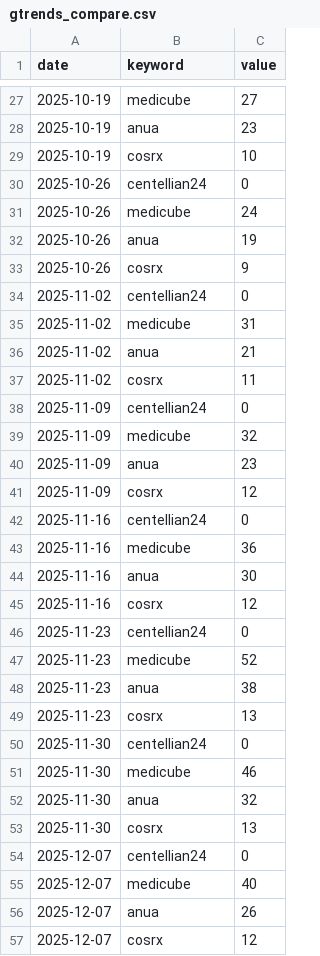
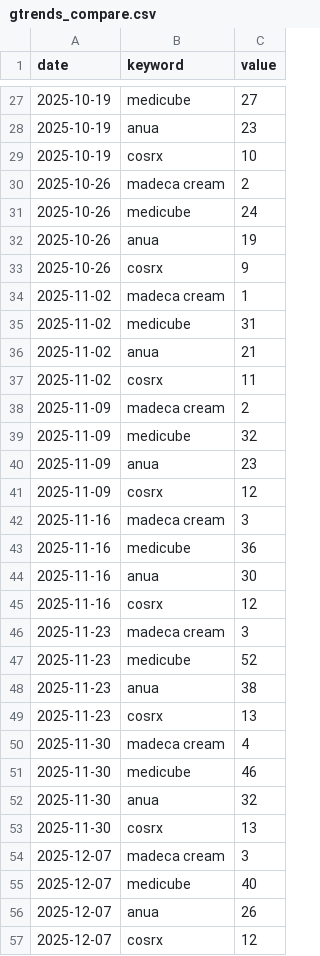
Before and after one commit to AndyWallstreet/buzztrend, a CSV file: data/cosmetics/gtrends_compare.csv, drawn as a sheet; only a part is shown, gaps mark what is left out; the diff covers the shown part only.

```diff
--- a/data/cosmetics/gtrends_compare.csv
+++ b/data/cosmetics/gtrends_compare.csv
@@ -29,3 +29,3 @@ date,keyword,value
 2025-10-19,cosrx,10
-2025-10-26,centellian24,0
+2025-10-26,madeca cream,2
 2025-10-26,medicube,24
@@ -33,3 +33,3 @@ date,keyword,value
 2025-10-26,cosrx,9
-2025-11-02,centellian24,0
+2025-11-02,madeca cream,1
 2025-11-02,medicube,31
@@ -37,3 +37,3 @@ date,keyword,value
 2025-11-02,cosrx,11
-2025-11-09,centellian24,0
+2025-11-09,madeca cream,2
 2025-11-09,medicube,32
@@ -41,3 +41,3 @@ date,keyword,value
 2025-11-09,cosrx,12
-2025-11-16,centellian24,0
+2025-11-16,madeca cream,3
 2025-11-16,medicube,36
@@ -45,3 +45,3 @@ date,keyword,value
 2025-11-16,cosrx,12
-2025-11-23,centellian24,0
+2025-11-23,madeca cream,3
 2025-11-23,medicube,52
@@ -49,3 +49,3 @@ date,keyword,value
 2025-11-23,cosrx,13
-2025-11-30,centellian24,0
+2025-11-30,madeca cream,4
 2025-11-30,medicube,46
@@ -53,3 +53,3 @@ date,keyword,value
 2025-11-30,cosrx,13
-2025-12-07,centellian24,0
+2025-12-07,madeca cream,3
 2025-12-07,medicube,40
```
Also changed, not shown: 92 edited cells elsewhere in this file, data/cosmetics/gtrends_solo.csv, 3 other files.
